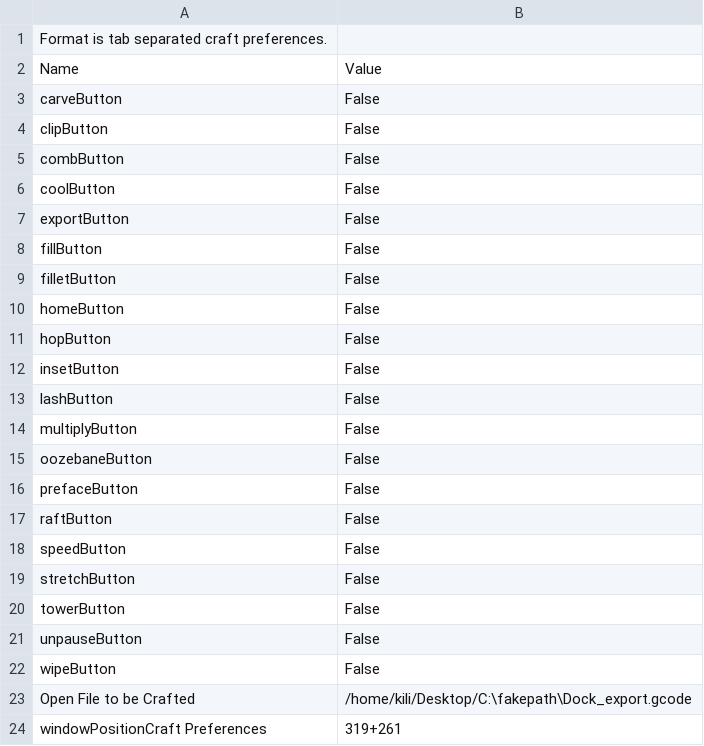
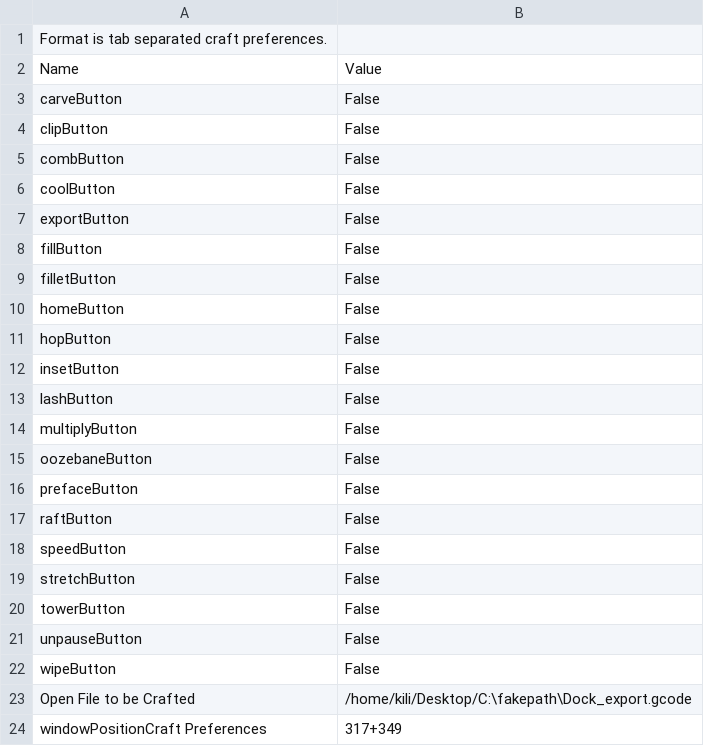
Before and after one commit to 9R/-c3---skeinforge-profiles, a CSV file: profiles/extrusion/repman_9r_whiteABS_0.9.3/craft.csv, drawn as a sheet.

```diff
--- a/profiles/extrusion/repman_9r_whiteABS_0.9.3/craft.csv
+++ b/profiles/extrusion/repman_9r_whiteABS_0.9.3/craft.csv
@@ -23,2 +23,2 @@ wipeButton	False
 Open File to be Crafted	/home/kili/Desktop/C:\fakepath\Dock_export.gcode
-windowPositionCraft Preferences	319+261
+windowPositionCraft Preferences	317+349
```
Also changed, not shown: profiles/extrusion/repman_9r_whiteABS_0.9.3/behold.csv, profiles/extrusion/repman_9r_whiteABS_0.9.3/skeinforge.csv, 3 other files.
